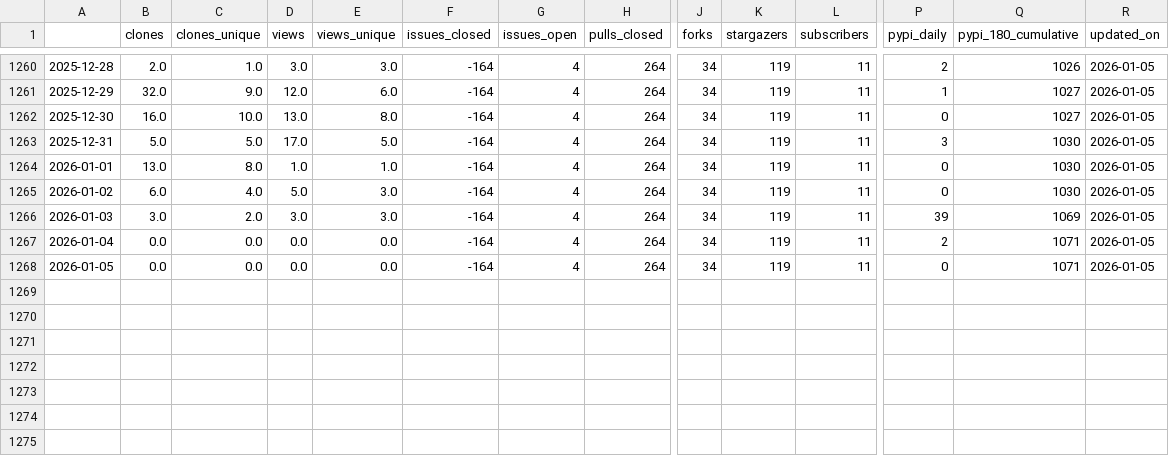
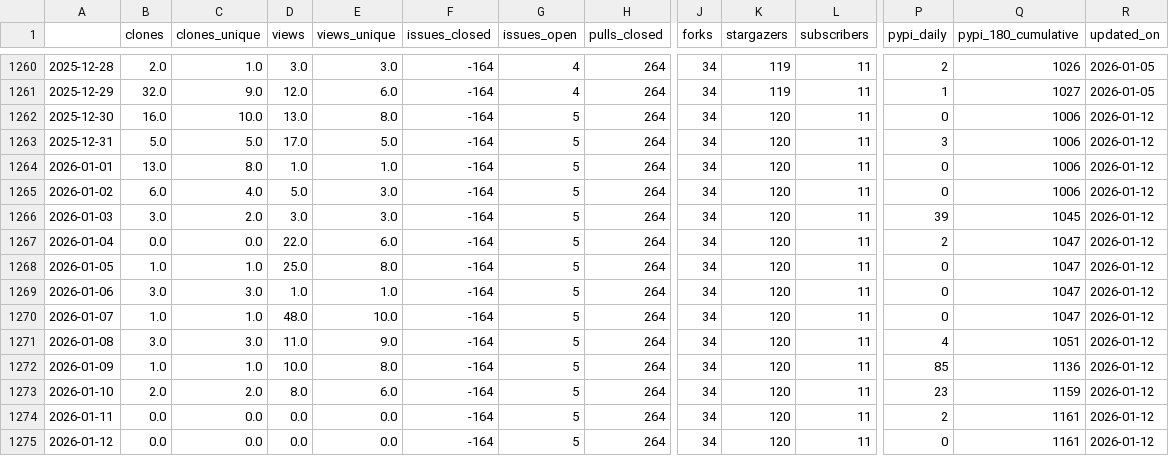
Before and after one commit to NREL/osos, a CSV file: data/sup3r.csv, drawn as a sheet; only a part is shown, gaps mark what is left out; rows hold the shown columns only; the diff names each change by its address in the sheet, - before the commit and + after, or states it on an @@ line.

```diff
--- a/data/sup3r.csv
+++ b/data/sup3r.csv
-G1262:G1268 (issues_open): 4
+G1262:G1268 (issues_open): 5
-K1262:K1268 (stargazers): 119
+K1262:K1268 (stargazers): 120
-Q1262 (pypi_180_cumulative): 1027
+Q1262 (pypi_180_cumulative): 1006
-R1262:R1268 (updated_on): 2026-01-05
+R1262:R1268 (updated_on): 2026-01-12
-Q1263:Q1265 (pypi_180_cumulative): 1030
+Q1263:Q1265 (pypi_180_cumulative): 1006
-Q1266 (pypi_180_cumulative): 1069
+Q1266 (pypi_180_cumulative): 1045
-D1267 (views): 0.0
+D1267 (views): 22.0
-E1267 (views_unique): 0.0
+E1267 (views_unique): 6.0
-Q1267:Q1268 (pypi_180_cumulative): 1071
+Q1267:Q1268 (pypi_180_cumulative): 1047
-B1268 (clones): 0.0
+B1268 (clones): 1.0
-C1268 (clones_unique): 0.0
+C1268 (clones_unique): 1.0
-D1268 (views): 0.0
+D1268 (views): 25.0
-E1268 (views_unique): 0.0
+E1268 (views_unique): 8.0
+row 1269: 2026-01-06 | 3.0 | 3.0 | 1.0 | 1.0 | -164 | 5 | 264 | 34 | 120 | 11 | 0 | 1047 | 2026-01-12
+row 1270: 2026-01-07 | 1.0 | 1.0 | 48.0 | 10.0 | -164 | 5 | 264 | 34 | 120 | 11 | 0 | 1047 | 2026-01-12
+row 1271: 2026-01-08 | 3.0 | 3.0 | 11.0 | 9.0 | -164 | 5 | 264 | 34 | 120 | 11 | 4 | 1051 | 2026-01-12
+row 1272: 2026-01-09 | 1.0 | 1.0 | 10.0 | 8.0 | -164 | 5 | 264 | 34 | 120 | 11 | 85 | 1136 | 2026-01-12
+row 1273: 2026-01-10 | 2.0 | 2.0 | 8.0 | 6.0 | -164 | 5 | 264 | 34 | 120 | 11 | 23 | 1159 | 2026-01-12
+row 1274: 2026-01-11 | 0.0 | 0.0 | 0.0 | 0.0 | -164 | 5 | 264 | 34 | 120 | 11 | 2 | 1161 | 2026-01-12
+row 1275: 2026-01-12 | 0.0 | 0.0 | 0.0 | 0.0 | -164 | 5 | 264 | 34 | 120 | 11 | 0 | 1161 | 2026-01-12
```
Also changed, not shown: data/nrwal.csv, data/phygnn.csv, 20 other files.
